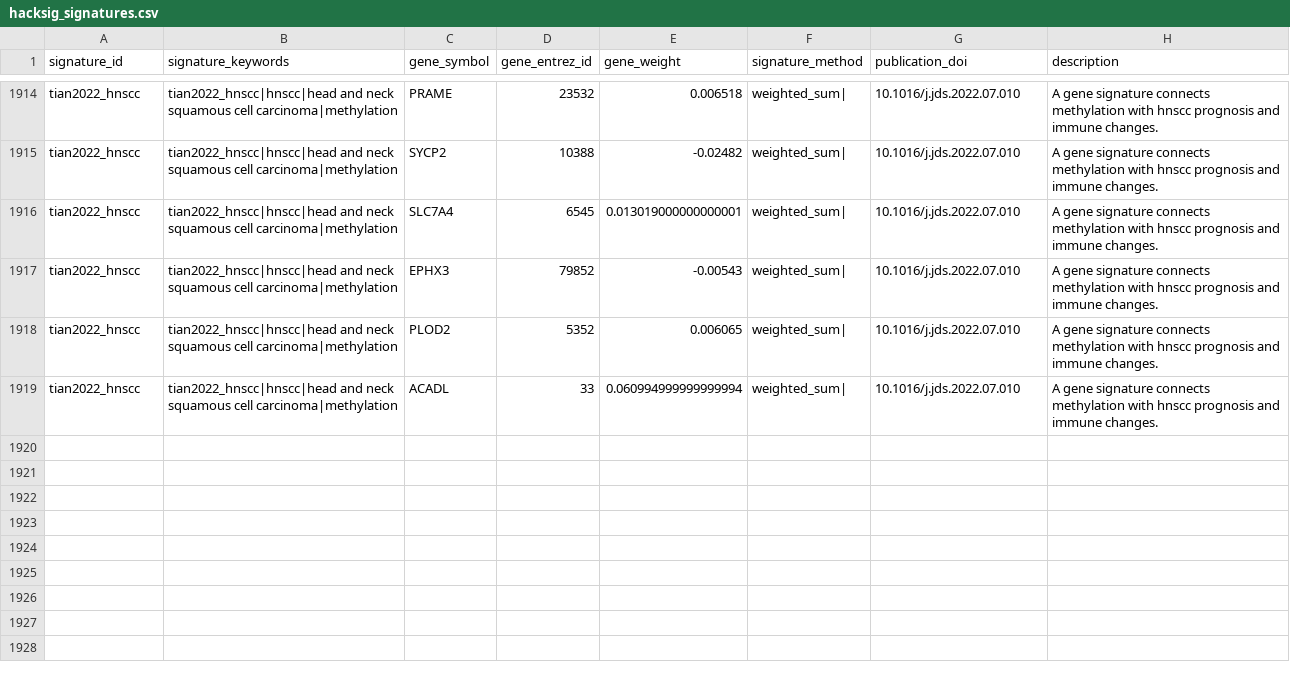
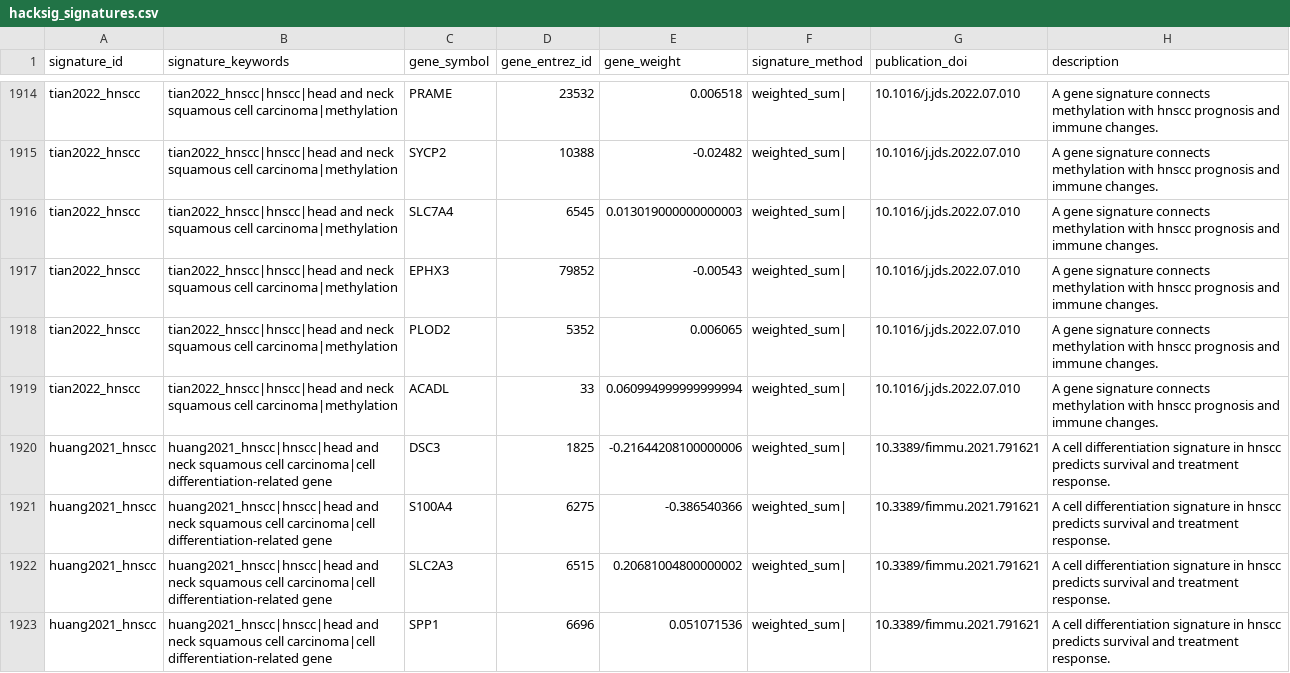
Before and after one commit to DeCeccoLAB/hacksig, a CSV file: data-raw/hacksig_signatures.csv, drawn as a sheet; only a part is shown, gaps mark what is left out; the diff covers the shown part only.

Commit message:
add signature huang2021_hnscc

```diff
--- a/data-raw/hacksig_signatures.csv
+++ b/data-raw/hacksig_signatures.csv
@@ -1915,3 +1915,3 @@ tian2022_hnscc,tian2022_hnscc|hnscc|head and neck squamous cell carcinoma|methyl
 tian2022_hnscc,tian2022_hnscc|hnscc|head and neck squamous cell carcinoma|methylation,SYCP2,10388,-0.02482,weighted_sum|,10.1016/j.jds.2022.07.010,A gene signature connects methylation with hnscc prognosis and immune changes.
-tian2022_hnscc,tian2022_hnscc|hnscc|head and neck squamous cell carcinoma|methylation,SLC7A4,6545,0.013019000000000001,weighted_sum|,10.1016/j.jds.2022.07.010,A gene signature connects methylation with hnscc prognosis and immune changes.
+tian2022_hnscc,tian2022_hnscc|hnscc|head and neck squamous cell carcinoma|methylation,SLC7A4,6545,0.013019000000000003,weighted_sum|,10.1016/j.jds.2022.07.010,A gene signature connects methylation with hnscc prognosis and immune changes.
 tian2022_hnscc,tian2022_hnscc|hnscc|head and neck squamous cell carcinoma|methylation,EPHX3,79852,-0.00543,weighted_sum|,10.1016/j.jds.2022.07.010,A gene signature connects methylation with hnscc prognosis and immune changes.
@@ -1919 +1919,5 @@ tian2022_hnscc,tian2022_hnscc|hnscc|head and neck squamous cell carcinoma|methyl
 tian2022_hnscc,tian2022_hnscc|hnscc|head and neck squamous cell carcinoma|methylation,ACADL,33,0.060994999999999994,weighted_sum|,10.1016/j.jds.2022.07.010,A gene signature connects methylation with hnscc prognosis and immune changes.
+huang2021_hnscc,huang2021_hnscc|hnscc|head and neck squamous cell carcinoma|cell differentiation-related gene,DSC3,1825,-0.21644208100000006,weighted_sum|,10.3389/fimmu.2021.791621,A cell differentiation signature in hnscc predicts survival and treatment response.
+huang2021_hnscc,huang2021_hnscc|hnscc|head and neck squamous cell carcinoma|cell differentiation-related gene,S100A4,6275,-0.386540366,weighted_sum|,10.3389/fimmu.2021.791621,A cell differentiation signature in hnscc predicts survival and treatment response.
+huang2021_hnscc,huang2021_hnscc|hnscc|head and neck squamous cell carcinoma|cell differentiation-related gene,SLC2A3,6515,0.20681004800000002,weighted_sum|,10.3389/fimmu.2021.791621,A cell differentiation signature in hnscc predicts survival and treatment response.
+huang2021_hnscc,huang2021_hnscc|hnscc|head and neck squamous cell carcinoma|cell differentiation-related gene,SPP1,6696,0.051071536,weighted_sum|,10.3389/fimmu.2021.791621,A cell differentiation signature in hnscc predicts survival and treatment response.
```
Also changed, not shown: 8 added rows and 90 edited cells elsewhere in this file, 1 other file.
